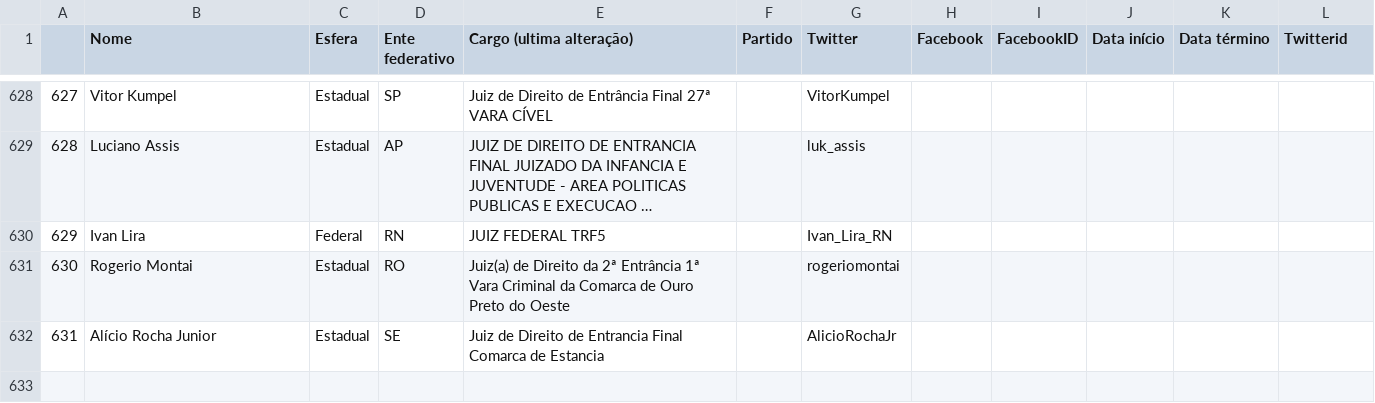
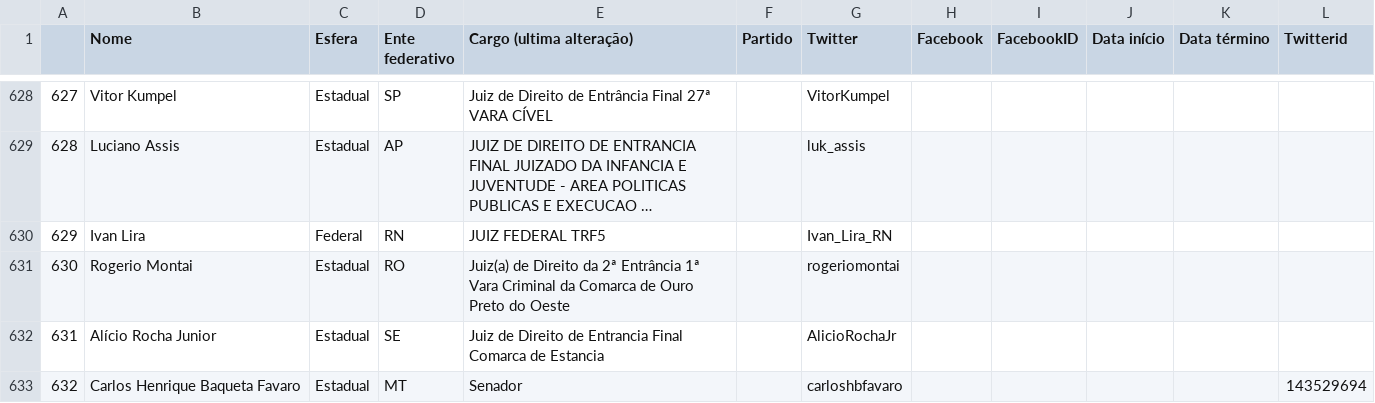
Before and after one commit to projeto7c0/redes-sociais-politicos, a CSV file: redes-sociais-politicos-full.csv, drawn as a sheet; only a part is shown, gaps mark what is left out; long unchanged cells end in ….

Commit message:
Update redes-sociais-politicos-full.csv

```diff
--- a/redes-sociais-politicos-full.csv
+++ b/redes-sociais-politicos-full.csv
@@ -632 +632,2 @@
 631,"Alício Rocha Junior","Estadual","SE","Juiz de Direito de Entrancia Final Comarca de Estancia",,"AlicioRochaJr",,,,,
+632,"Carlos Henrique Baqueta Favaro", "Estadual", "MT", "Senador",,"carloshbfavaro",,,,,143529694
```
